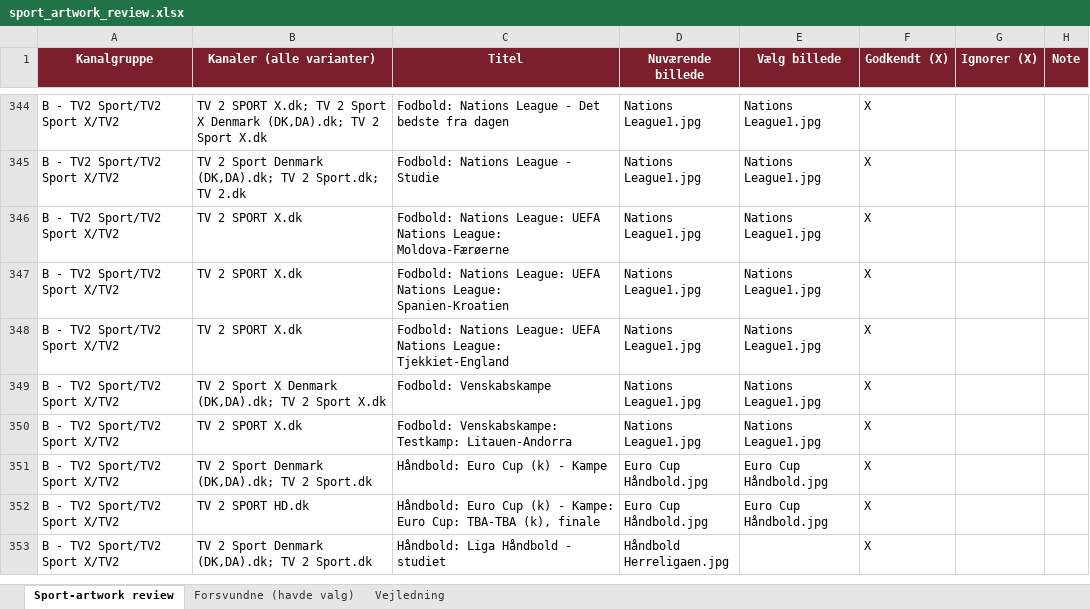
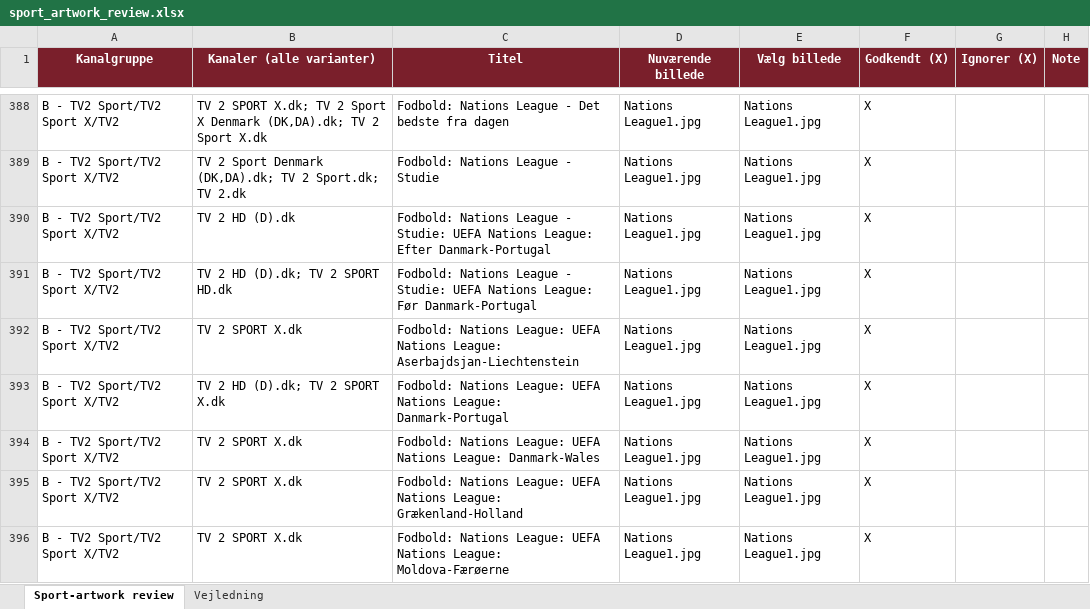
Before and after one commit to flanaganz/epgoal, an Excel workbook: data/sport_artwork_review.xlsx, sheet Sport-artwork review, drawn as a sheet; only a part is shown, gaps mark what is left out; the shorter side is filled out with more unchanged rows; values as stored, in another font and other column widths than the file's, no borders; the diff covers the shown part only; the diff names each change by its address in the sheet, - before the commit and + after, or states it on an @@ line.

Commit message:
Auto-sync EPG (sport-billeder) 2026-09-30 13:15:55

```diff
--- a/data/sport_artwork_review.xlsx (sheet Sport-artwork review)
+++ b/data/sport_artwork_review.xlsx (sheet Sport-artwork review)
-sheet tab: Forsvundne (havde valg)
+row 390: B - TV2 Sport/TV2 Sport X/TV2 | TV 2 HD (D).dk | Fodbold: Nations League - Studie: UEFA Nations League: Efter Danmark-Portugal | Nations League1.jpg | Nations League1.jpg | X
+row 391: B - TV2 Sport/TV2 Sport X/TV2 | TV 2 HD (D).dk; TV 2 SPORT HD.dk | Fodbold: Nations League - Studie: UEFA Nations League: Før Danmark-Portugal | Nations League1.jpg | Nations League1.jpg | X
+row 392: B - TV2 Sport/TV2 Sport X/TV2 | TV 2 SPORT X.dk | Fodbold: Nations League: UEFA Nations League: Aserbajdsjan-Liechtenstein | Nations League1.jpg | Nations League1.jpg | X
+row 393: B - TV2 Sport/TV2 Sport X/TV2 | TV 2 HD (D).dk; TV 2 SPORT X.dk | Fodbold: Nations League: UEFA Nations League: Danmark-Portugal | Nations League1.jpg | Nations League1.jpg | X
@@ row 407 moved to row 394: B - TV2 Sport/TV2 Sport X/TV2 @@
+row 395: B - TV2 Sport/TV2 Sport X/TV2 | TV 2 SPORT X.dk | Fodbold: Nations League: UEFA Nations League: Grækenland-Holland | Nations League1.jpg | Nations League1.jpg | X
```
Also changed, not shown: 19 added rows, 24 removed rows, 41 moved rows and 2 edited cells elsewhere in this sheet, data/danish_artwork_review.xlsx, 7 other files.
